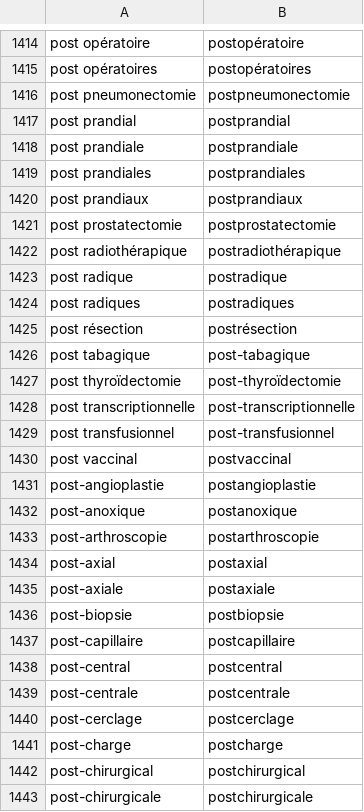
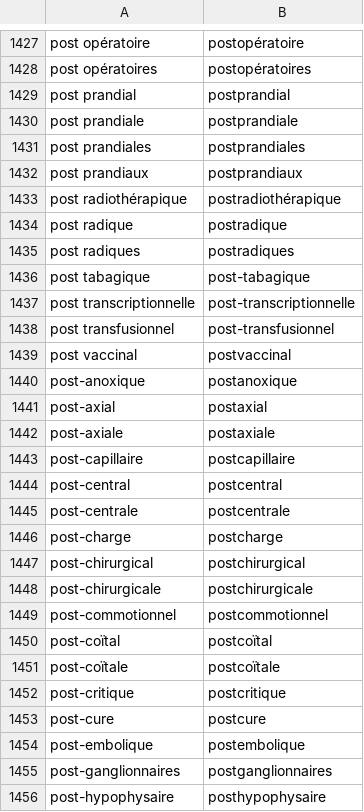
Before and after one commit to UltiMed-Org/UltiMed-ASR-FR-v2-regex-fixes, a TSV file: inputs/convention_fixes.tsv, drawn as a sheet; only a part is shown, gaps mark what is left out; the shorter side is filled out with more unchanged rows; the diff covers the shown part only.

```diff
--- a/inputs/convention_fixes.tsv
+++ b/inputs/convention_fixes.tsv
@@ -1415,3 +1428,2 @@ post opératoire	postopératoire
 post opératoires	postopératoires
-post pneumonectomie	postpneumonectomie
 post prandial	postprandial
@@ -1420,3 +1432,2 @@ post prandiales	postprandiales
 post prandiaux	postprandiaux
-post prostatectomie	postprostatectomie
 post radiothérapique	postradiothérapique
@@ -1424,5 +1435,3 @@ post radique	postradique
 post radiques	postradiques
-post résection	postrésection
 post tabagique	post-tabagique
-post thyroïdectomie	post-thyroïdectomie
 post transcriptionnelle	post-transcriptionnelle
@@ -1430,8 +1439,5 @@ post transfusionnel	post-transfusionnel
 post vaccinal	postvaccinal
-post-angioplastie	postangioplastie
 post-anoxique	postanoxique
-post-arthroscopie	postarthroscopie
 post-axial	postaxial
 post-axiale	postaxiale
-post-biopsie	postbiopsie
 post-capillaire	postcapillaire
@@ -1439,3 +1445,2 @@ post-central	postcentral
 post-centrale	postcentrale
-post-cerclage	postcerclage
 post-charge	postcharge
```
Also changed, not shown: 35 added rows and 44 removed rows elsewhere in this file, 11 other files.
